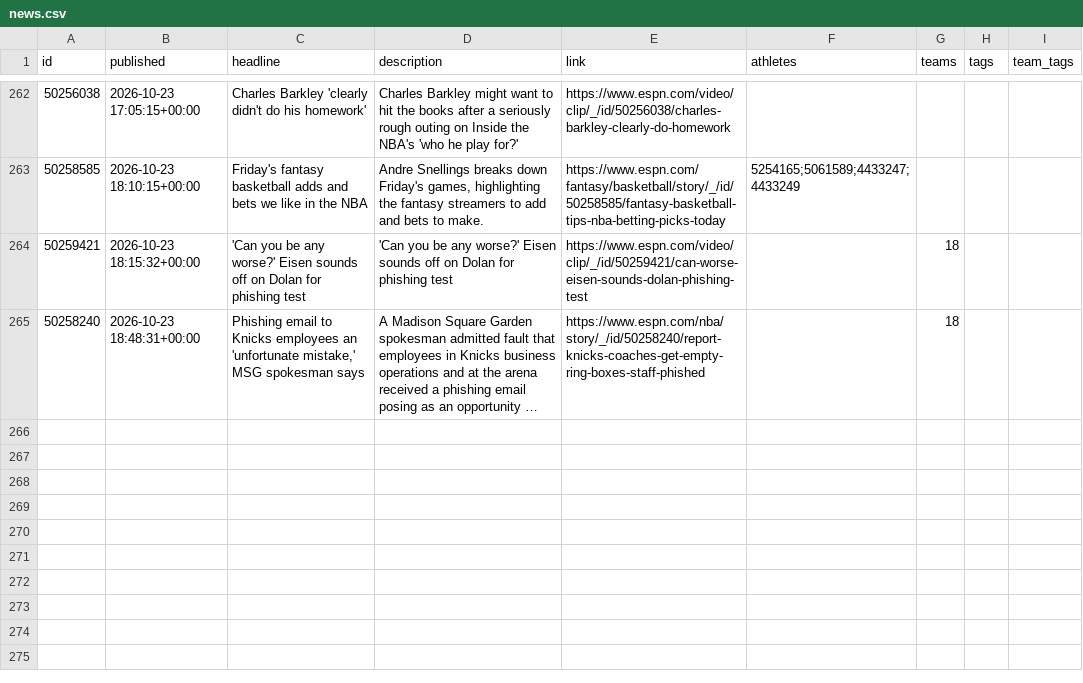
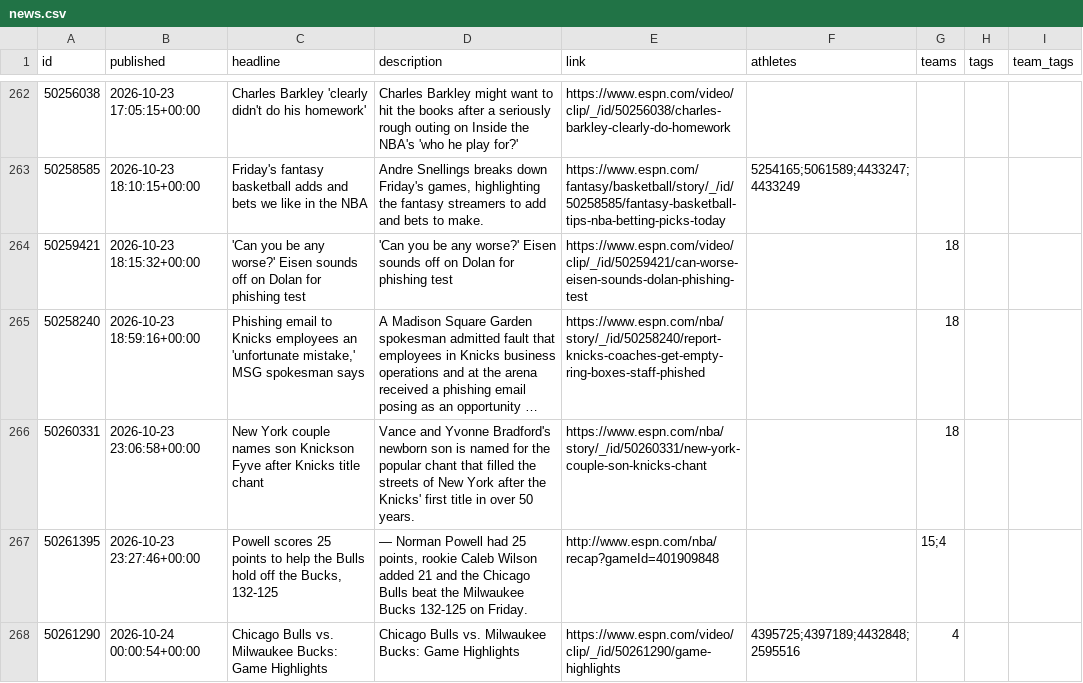
Before and after one commit to Juniorcarl/nba-predictor, a CSV file: data/news.csv, drawn as a sheet; only a part is shown, gaps mark what is left out; long unchanged cells end in …; the diff names each change by its address in the sheet, - before the commit and + after, or states it on an @@ line.

```diff
--- a/data/news.csv
+++ b/data/news.csv
-B265 (published): 2026-10-23 18:48:31+00:00
+B265 (published): 2026-10-23 18:59:16+00:00
+row 266: 50260331 | 2026-10-23 23:06:58+00:00 | New York couple names son Knickson Fyve after Knicks title chant | Vance and Yvonne Bradford's newborn son is named for the popular chant that filled the streets of New York after the Knicks' first title in over 50 years. | https://www.espn.com/nba/story/_/id/50260331/new-york-couple-son-knicks-chant |  | 18
+row 267: 50261395 | 2026-10-23 23:27:46+00:00 | Powell scores 25 points to help the Bulls hold off the Bucks, 132-125 | — Norman Powell had 25 points, rookie Caleb Wilson added 21 and the Chicago Bulls beat the Milwaukee Bucks 132-125 on Friday. | http://www.espn.com/nba/recap?gameId=401909848 |  | 15;4
+row 268: 50261290 | 2026-10-24 00:00:54+00:00 | Chicago Bulls vs. Milwaukee Bucks: Game Highlights | Chicago Bulls vs. Milwaukee Bucks: Game Highlights | https://www.espn.com/video/clip/_/id/50261290/game-highlights | 4395725;4397189;4432848;2595516 | 4
```
Also changed, not shown: data/boxscores/2027.csv, data/games/2027.csv, 12 other files.
